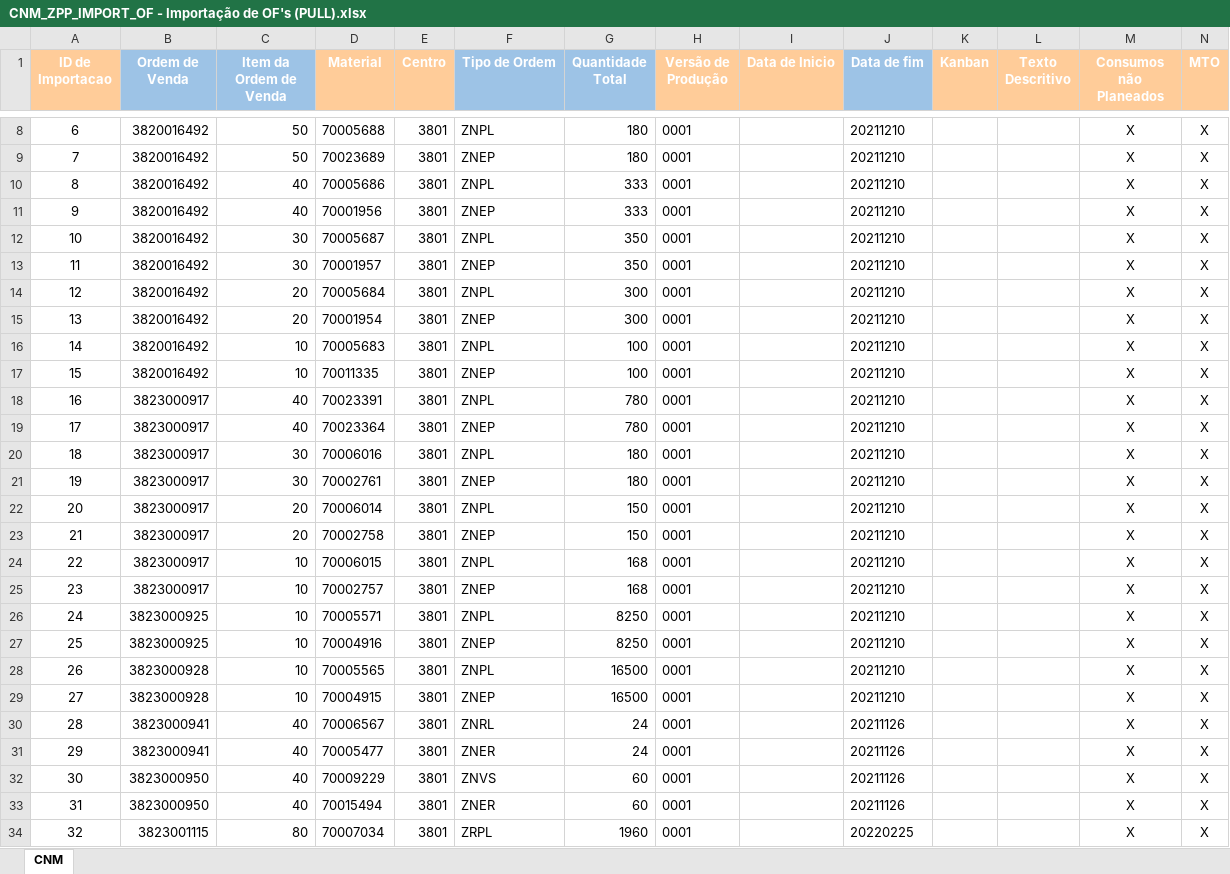
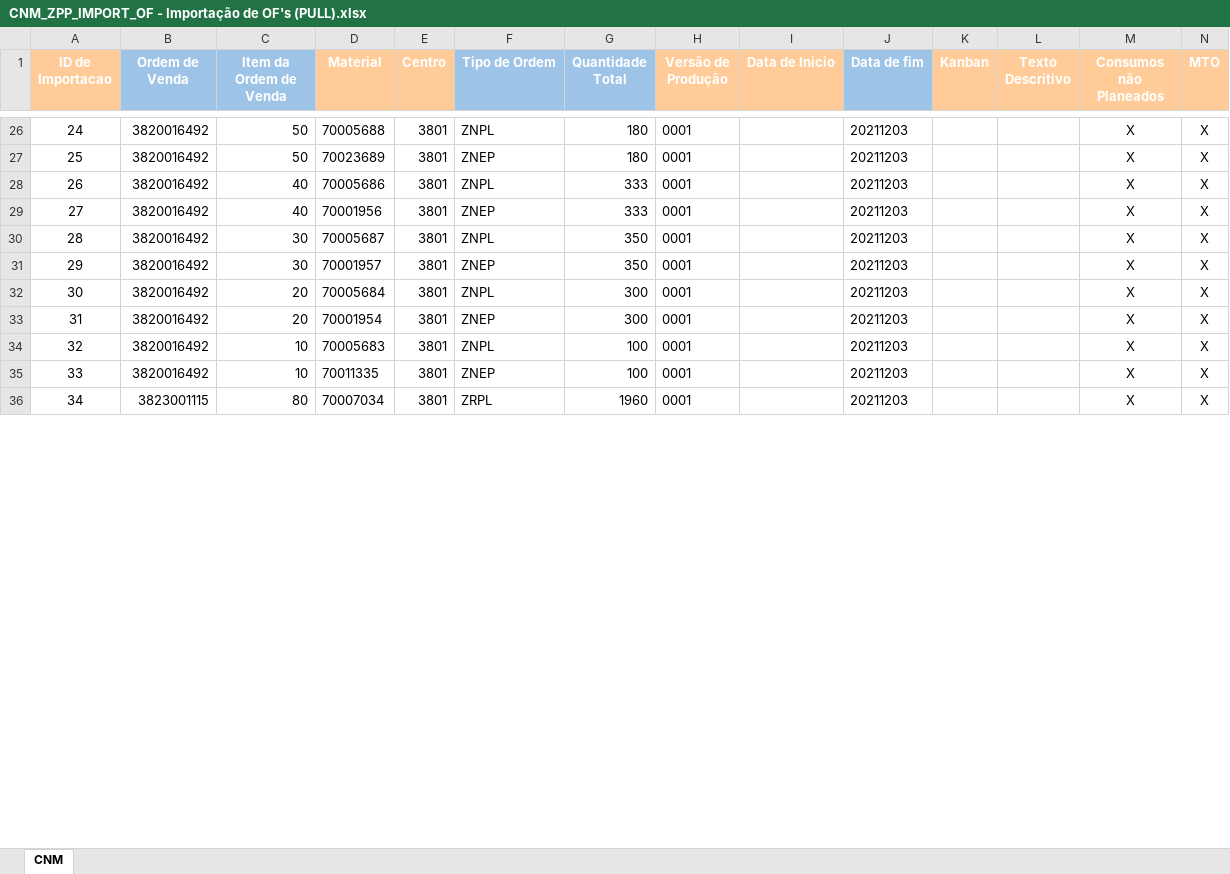
Before and after one commit to lilianaarramalho/PlaneamentoMP_, an Excel workbook: SAP/CNM_ZPP_IMPORT_OF - Importação de OF's (PULL).xlsx, sheet CNM, drawn as a sheet; only a part is shown, gaps mark what is left out; values as stored, in another font and other column widths than the file's, no borders; removed rows and columns are numbered as before the commit, all else as after; the diff covers the shown part only; the diff names each change by its address in the sheet, - before the commit and + after, or states it on an @@ line.

```diff
--- a/SAP/CNM_ZPP_IMPORT_OF - Importação de OF's (PULL).xlsx (sheet CNM)
+++ b/SAP/CNM_ZPP_IMPORT_OF - Importação de OF's (PULL).xlsx (sheet CNM)
@@ column A (ID de Importacao) renumbered between rows 5 and 45 @@
-J26:J35 (Data de fim): 20211210
+J26:J35 (Data de fim): 20211203
-row 18: 16 | 3823000917 | 40 | 70023391 | 3801 | ZNPL | 780 | 0001 |  | 20211210 |  |  | X | X
-row 19: 17 | 3823000917 | 40 | 70023364 | 3801 | ZNEP | 780 | 0001 |  | 20211210 |  |  | X | X
-row 20: 18 | 3823000917 | 30 | 70006016 | 3801 | ZNPL | 180 | 0001 |  | 20211210 |  |  | X | X
-row 21: 19 | 3823000917 | 30 | 70002761 | 3801 | ZNEP | 180 | 0001 |  | 20211210 |  |  | X | X
-row 22: 20 | 3823000917 | 20 | 70006014 | 3801 | ZNPL | 150 | 0001 |  | 20211210 |  |  | X | X
-row 23: 21 | 3823000917 | 20 | 70002758 | 3801 | ZNEP | 150 | 0001 |  | 20211210 |  |  | X | X
-row 24: 22 | 3823000917 | 10 | 70006015 | 3801 | ZNPL | 168 | 0001 |  | 20211210 |  |  | X | X
-row 25: 23 | 3823000917 | 10 | 70002757 | 3801 | ZNEP | 168 | 0001 |  | 20211210 |  |  | X | X
-row 26: 24 | 3823000925 | 10 | 70005571 | 3801 | ZNPL | 8250 | 0001 |  | 20211210 |  |  | X | X
-row 27: 25 | 3823000925 | 10 | 70004916 | 3801 | ZNEP | 8250 | 0001 |  | 20211210 |  |  | X | X
-row 28: 26 | 3823000928 | 10 | 70005565 | 3801 | ZNPL | 16500 | 0001 |  | 20211210 |  |  | X | X
-row 29: 27 | 3823000928 | 10 | 70004915 | 3801 | ZNEP | 16500 | 0001 |  | 20211210 |  |  | X | X
-row 30: 28 | 3823000941 | 40 | 70006567 | 3801 | ZNRL | 24 | 0001 |  | 20211126 |  |  | X | X
-row 31: 29 | 3823000941 | 40 | 70005477 | 3801 | ZNER | 24 | 0001 |  | 20211126 |  |  | X | X
-row 32: 30 | 3823000950 | 40 | 70009229 | 3801 | ZNVS | 60 | 0001 |  | 20211126 |  |  | X | X
-row 33: 31 | 3823000950 | 40 | 70015494 | 3801 | ZNER | 60 | 0001 |  | 20211126 |  |  | X | X
-J36 (Data de fim): 20220225
+J36 (Data de fim): 20211203
```
Also changed, not shown: 21 added rows and 33 edited cells elsewhere in this sheet, SAP/CCS_ZPP_IMPORT_OF - Importação de OF's (PULL).xlsx, SAP/CRM_ZPP_IMPORT_OF - Importação de OF's (PULL).xlsx, 14 other files.
